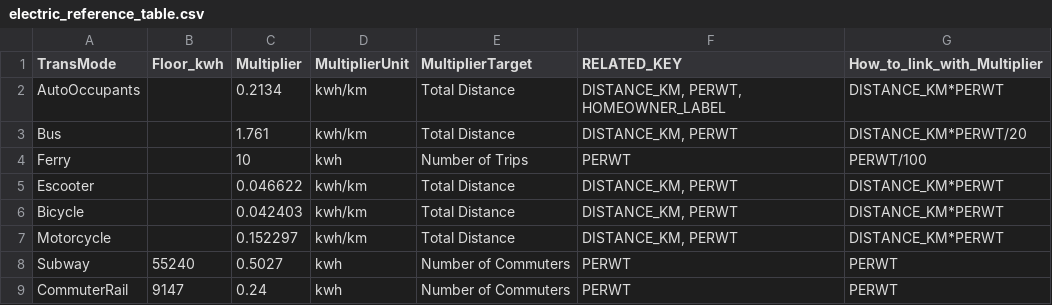
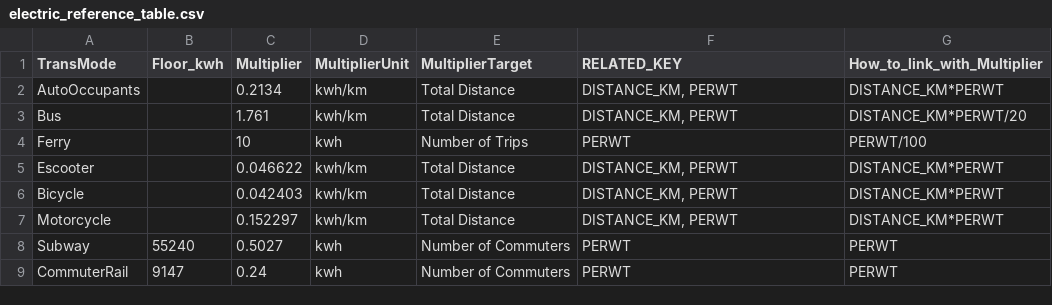
Before and after one commit to BNewborn/mobility-electrification, a CSV file: 04_ElectricalInfrastructureModel/electric_reference_table.csv, drawn as a sheet.

Commit message:
Update electric_reference_table.csv

```diff
--- a/04_ElectricalInfrastructureModel/electric_reference_table.csv
+++ b/04_ElectricalInfrastructureModel/electric_reference_table.csv
@@ -1,3 +1,3 @@
 TransMode,Floor_kwh,Multiplier,MultiplierUnit,MultiplierTarget,RELATED_KEY,How_to_link_with_Multiplier
-AutoOccupants,,0.2134,kwh/km,Total Distance,"DISTANCE_KM, PERWT, HOMEOWNER_LABEL",DISTANCE_KM*PERWT
+AutoOccupants,,0.2134,kwh/km,Total Distance,"DISTANCE_KM, PERWT",DISTANCE_KM*PERWT
 Bus,,1.761,kwh/km,Total Distance,"DISTANCE_KM, PERWT",DISTANCE_KM*PERWT/20
```
